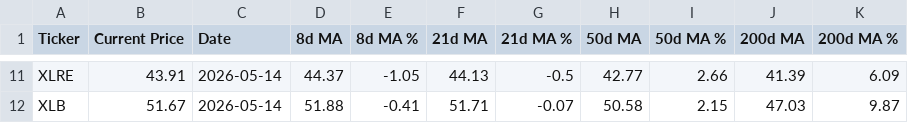
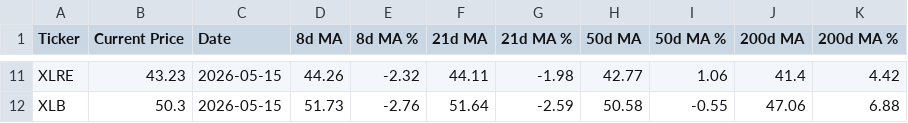
Before and after one commit to darkchocolateapps/magma, a CSV file: spsec_moving_averages.csv, drawn as a sheet; only a part is shown, gaps mark what is left out; the diff covers the shown part only; the diff names each change by its address in the sheet, - before the commit and + after, or states it on an @@ line.

```diff
--- a/spsec_moving_averages.csv
+++ b/spsec_moving_averages.csv
-B11 (Current Price): 43.91
+B11 (Current Price): 43.23
-C11:C12 (Date): 2026-05-14
+C11:C12 (Date): 2026-05-15
-D11 (8d MA): 44.37
+D11 (8d MA): 44.26
-E11 (8d MA %): -1.05
+E11 (8d MA %): -2.32
-F11 (21d MA): 44.13
+F11 (21d MA): 44.11
-G11 (21d MA %): -0.5
+G11 (21d MA %): -1.98
-I11 (50d MA %): 2.66
+I11 (50d MA %): 1.06
-J11 (200d MA): 41.39
+J11 (200d MA): 41.4
-K11 (200d MA %): 6.09
+K11 (200d MA %): 4.42
-B12 (Current Price): 51.67
+B12 (Current Price): 50.3
-D12 (8d MA): 51.88
+D12 (8d MA): 51.73
-E12 (8d MA %): -0.41
+E12 (8d MA %): -2.76
-F12 (21d MA): 51.71
+F12 (21d MA): 51.64
-G12 (21d MA %): -0.07
+G12 (21d MA %): -2.59
-I12 (50d MA %): 2.15
+I12 (50d MA %): -0.55
-J12 (200d MA): 47.03
+J12 (200d MA): 47.06
-K12 (200d MA %): 9.87
+K12 (200d MA %): 6.88
```
Also changed, not shown: 86 edited cells elsewhere in this file.
